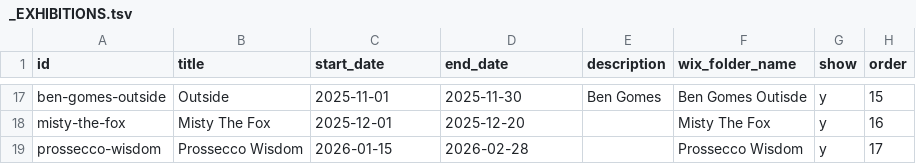
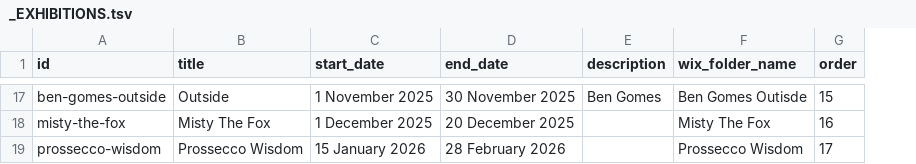
Before and after one commit to dahemar/243luz, a TSV file: _EXHIBITIONS.tsv, drawn as a sheet; only a part is shown, gaps mark what is left out; the diff covers the shown part only; the diff names each change by its address in the sheet, - before the commit and + after, or states it on an @@ line.

Commit message:
Fix dates: readable text instead of serial numbers

```diff
--- a/_EXHIBITIONS.tsv
+++ b/_EXHIBITIONS.tsv
-column G (show), rows 17-19: all y
-C17 (start_date): 2025-11-01
+C17 (start_date): 1 November 2025
-D17 (end_date): 2025-11-30
+D17 (end_date): 30 November 2025
-C18 (start_date): 2025-12-01
+C18 (start_date): 1 December 2025
-D18 (end_date): 2025-12-20
+D18 (end_date): 20 December 2025
-C19 (start_date): 2026-01-15
+C19 (start_date): 15 January 2026
-D19 (end_date): 2026-02-28
+D19 (end_date): 28 February 2026
```
Also changed, not shown: 31 edited cells elsewhere in this file.
